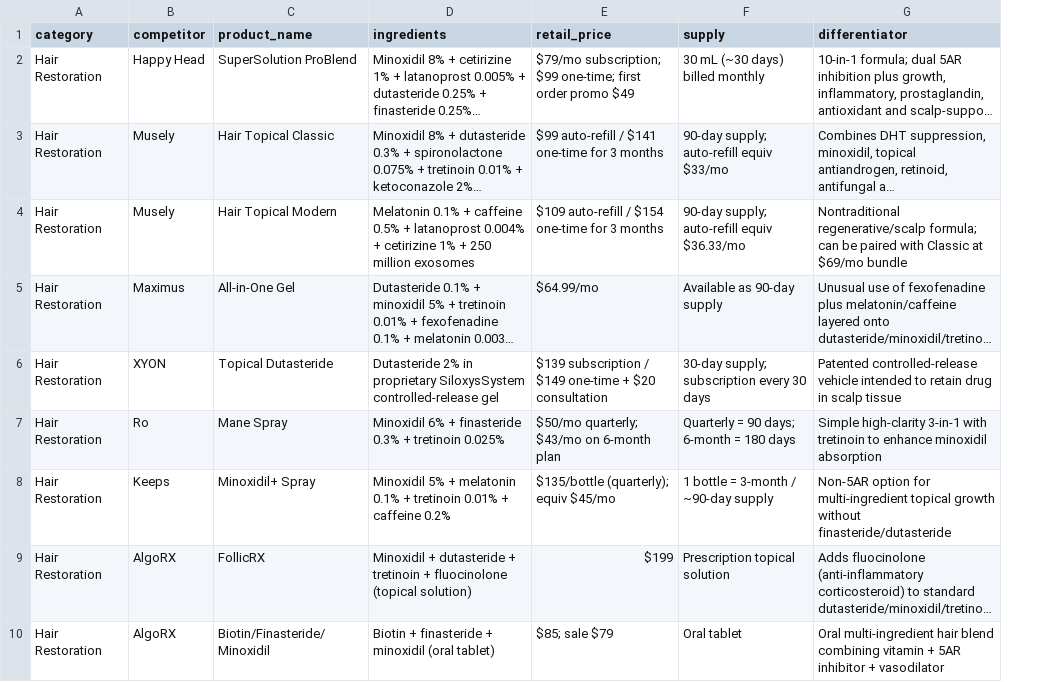
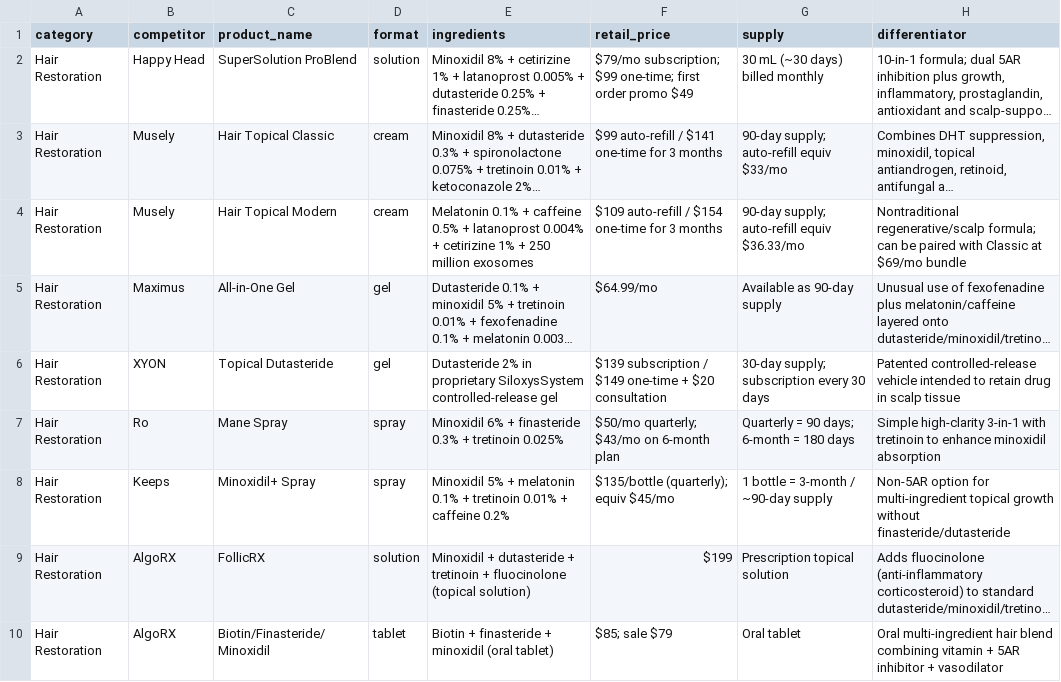
Before and after one commit to rajbrades/kintaro_formulary, a CSV file: blends.csv, drawn as a sheet; only a part is shown; long unchanged cells end in …; the diff names each change by its address in the sheet, - before the commit and + after, or states it on an @@ line.

Commit message:
Add Format column to Potential Blends; include local edit-server admin feature and CSV tests

```diff
--- a/blends.csv
+++ b/blends.csv
+column D (format), rows 2-10: solution | cream | cream | gel | gel | spray | spray | solution | tablet
```
Also changed, not shown: 7 other files.
